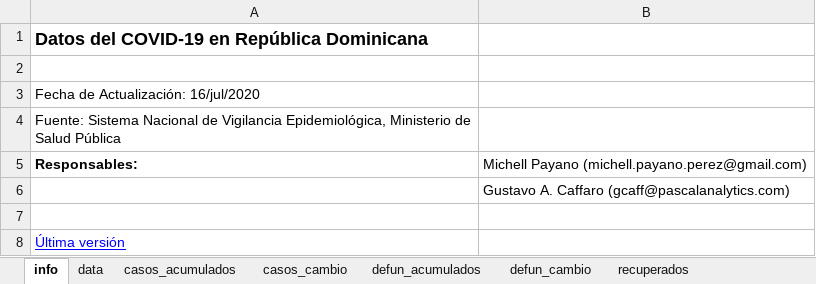
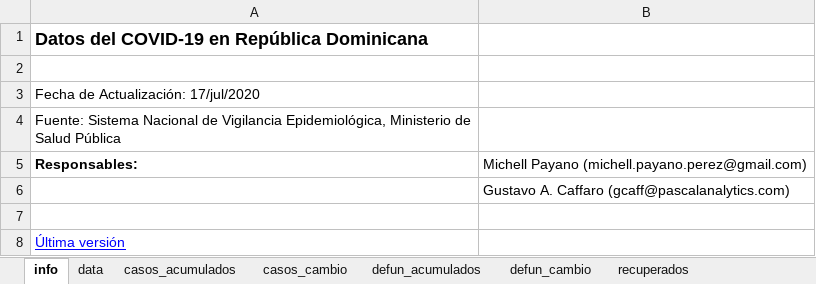
Before and after one commit to gcaff/COVID19-RD, an Excel workbook: data/covid_data_rd.xlsx, sheet info, drawn as a sheet; values as stored, in another font and other column widths than the file's, no borders; the diff names each change by its address in the sheet, - before the commit and + after, or states it on an @@ line.

```diff
--- a/data/covid_data_rd.xlsx (sheet info)
+++ b/data/covid_data_rd.xlsx (sheet info)
-A3: Fecha de Actualización: 16/jul/2020
+A3: Fecha de Actualización: 17/jul/2020
```
Also changed, not shown: sheet data, sheet recuperados, sheet defun_cambio, sheet casos_cambio, sheet defun_acumulados, sheet casos_acumulados, 1 other file.
